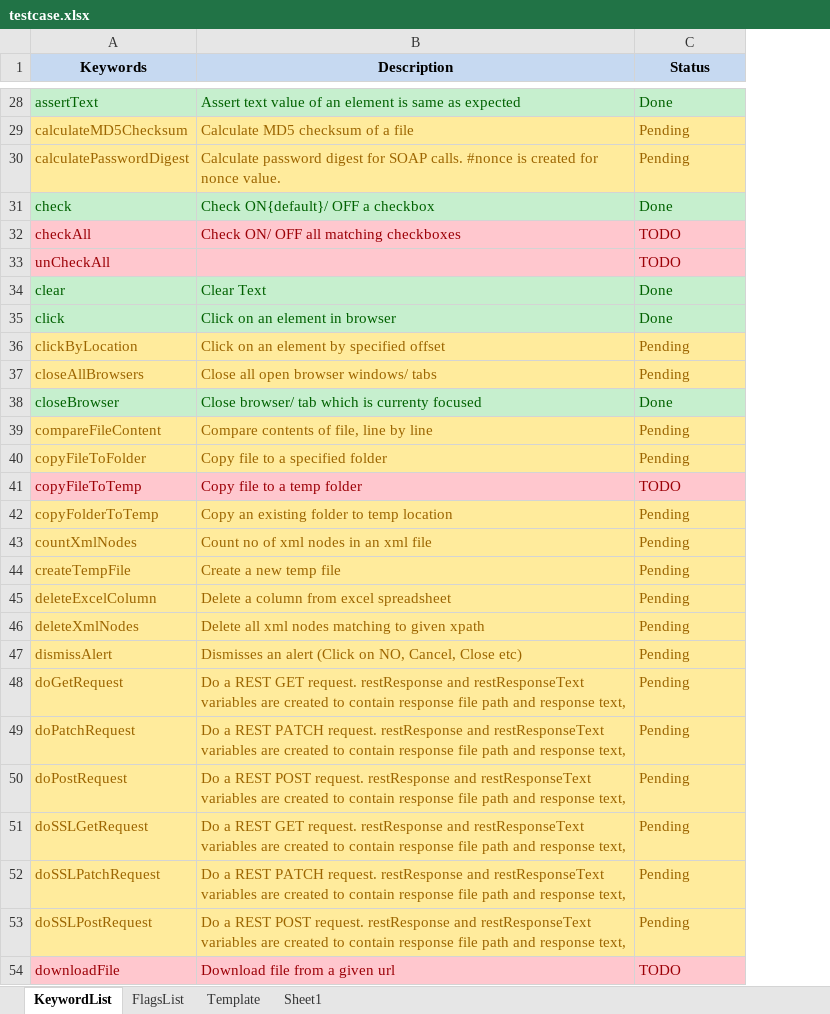
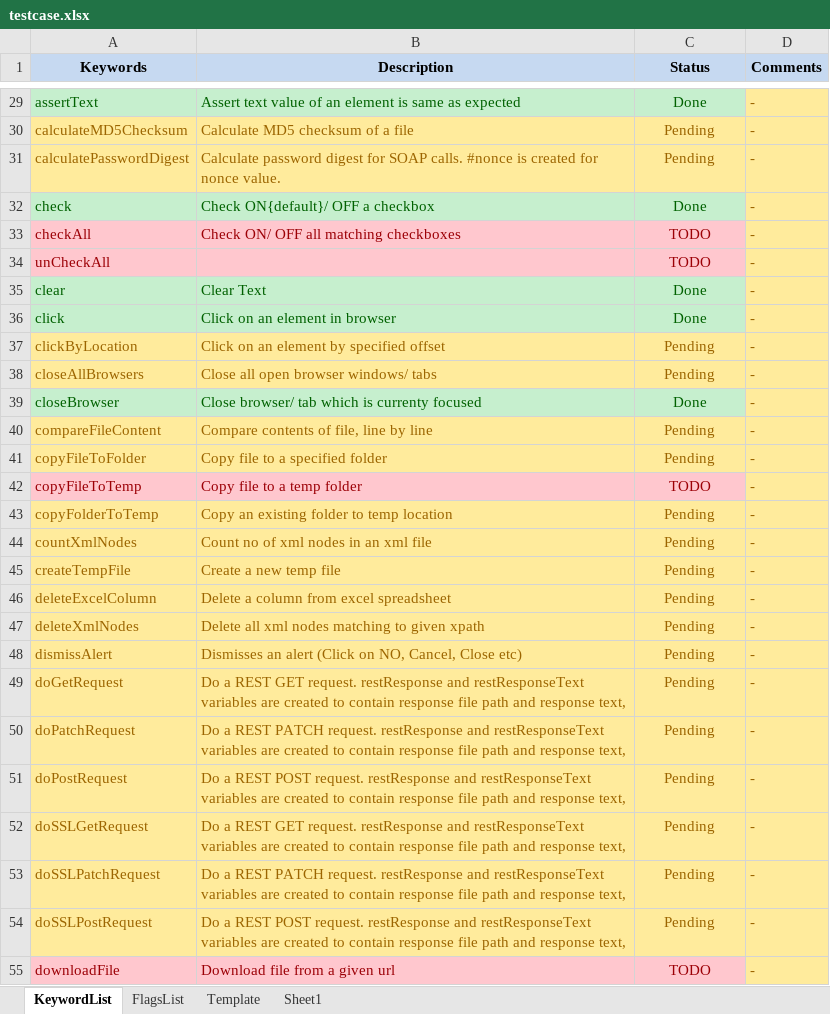
Before and after one commit to iamgauravkhanna/automation-repository-java, an Excel workbook: Raftaar/assets/testcase.xlsx, sheet KeywordList, drawn as a sheet; only a part is shown, gaps mark what is left out; values as stored, in another font and other column widths than the file's, no borders; addresses are those after the commit; the diff covers the shown part only; the diff names each change by its address in the sheet, - before the commit and + after, or states it on an @@ line.

```diff
--- a/Raftaar/assets/testcase.xlsx (sheet KeywordList)
+++ b/Raftaar/assets/testcase.xlsx (sheet KeywordList)
+column D (Comments), rows 29-55: all -
-C29:C55 alignment: left
+C29:C55 alignment: center
```
Also changed, not shown: 1 added row, 8 edited cells and cell formats elsewhere in this sheet, sheet Sheet1, 3 other files.
